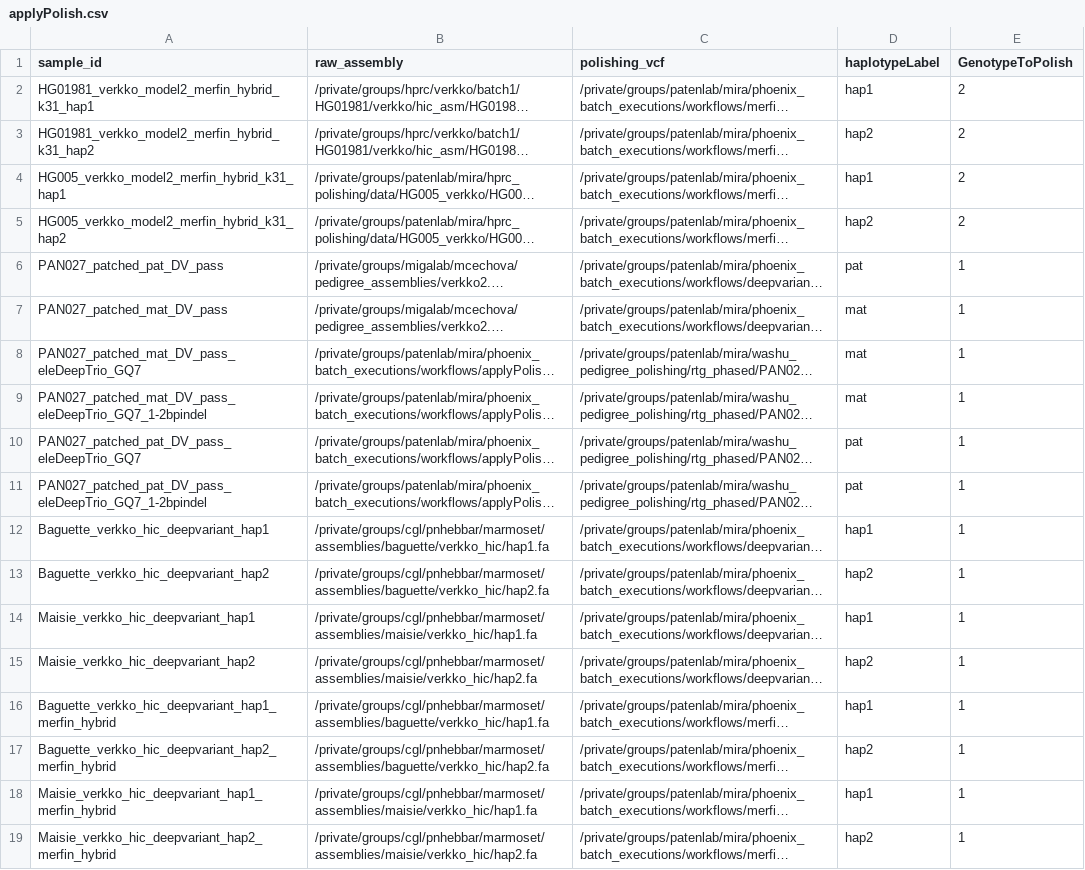
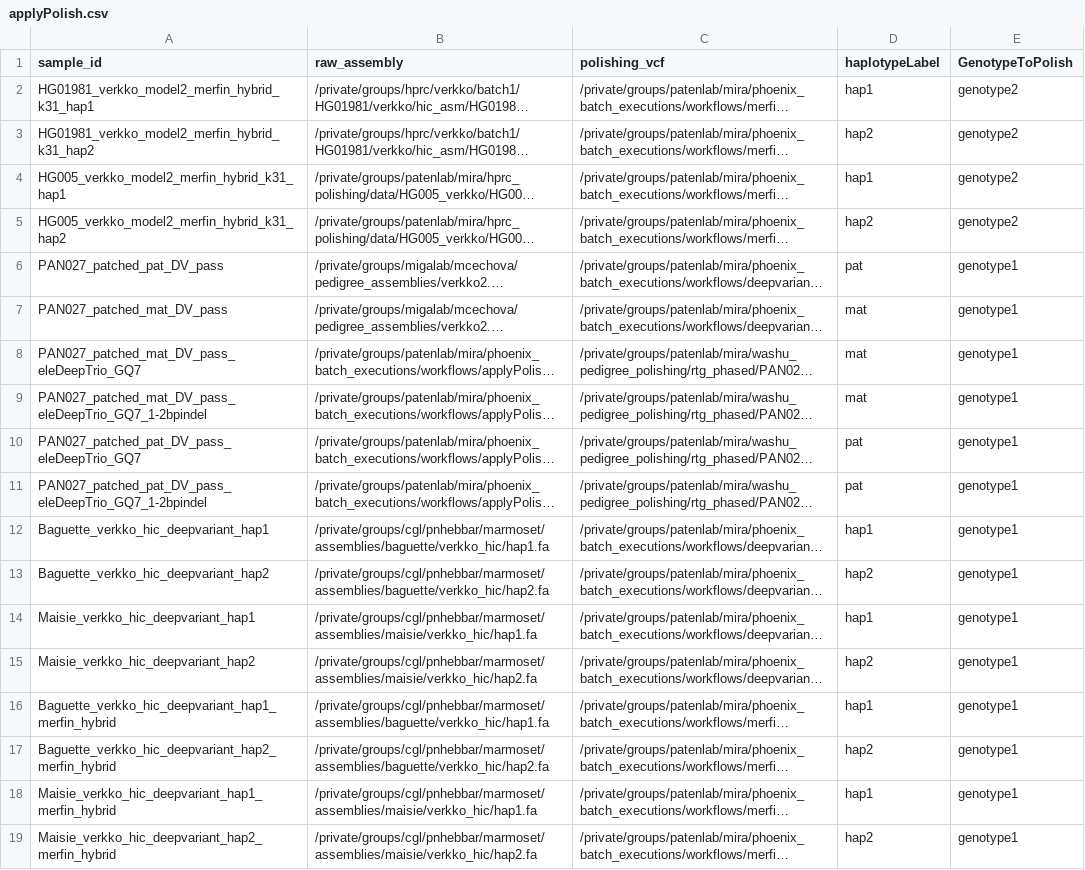
Before and after one commit to miramastoras/phoenix_batch_submissions, a CSV file: workflows/applyPolish/applyPolish.csv, drawn as a sheet; long unchanged cells end in …; the diff names each change by its address in the sheet, - before the commit and + after, or states it on an @@ line.

```diff
--- a/workflows/applyPolish/applyPolish.csv
+++ b/workflows/applyPolish/applyPolish.csv
-E2:E5 (GenotypeToPolish): 2
+E2:E5 (GenotypeToPolish): genotype2
-E6:E19 (GenotypeToPolish): 1
+E6:E19 (GenotypeToPolish): genotype1
```
Also changed, not shown: 19 other files.
